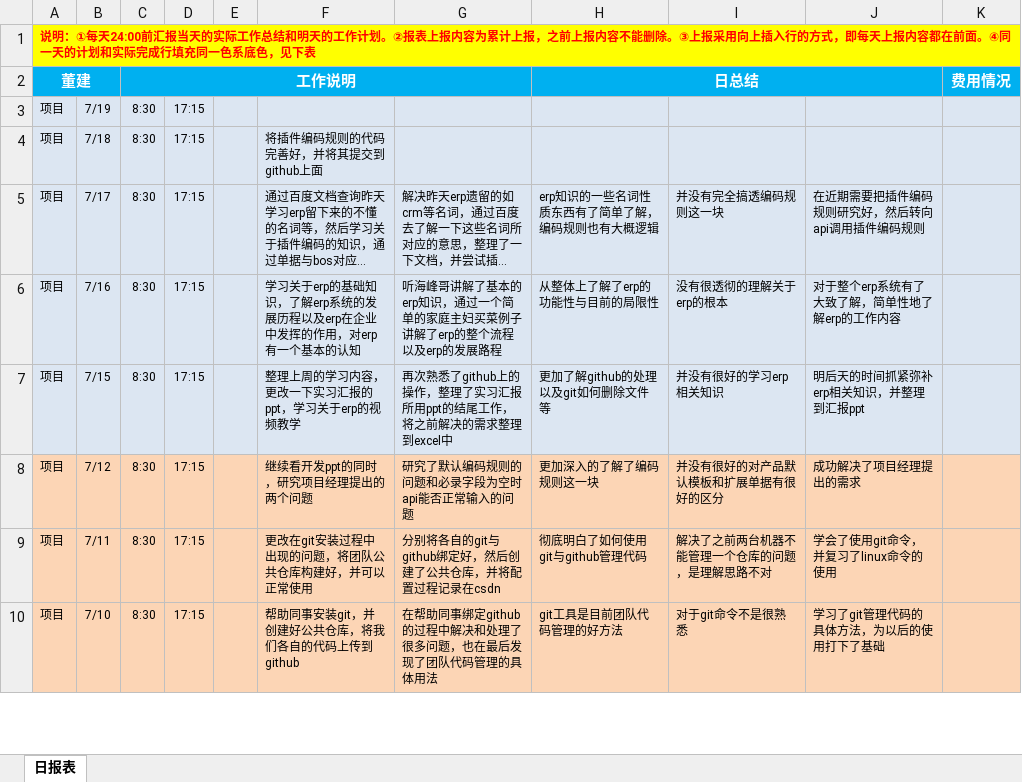
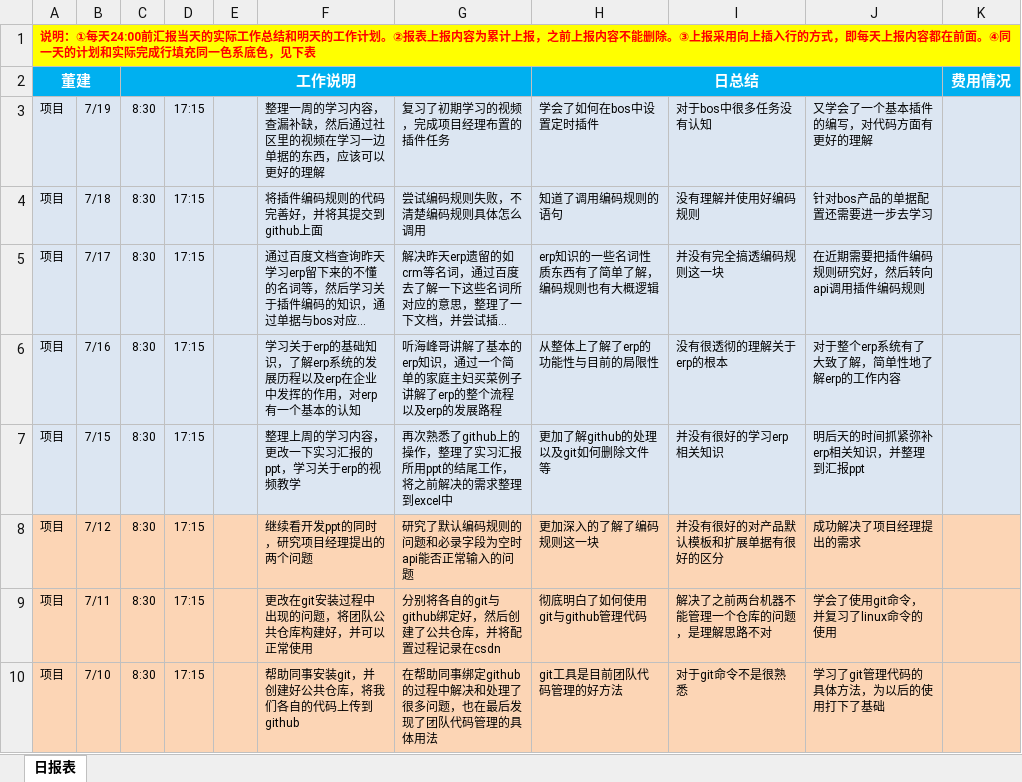
Before and after one commit to kingdeeteam/Kingdee01, an Excel workbook: 董建/01学习文档/01 顾问日报表.xlsx, sheet 日报表, drawn as a sheet; only a part is shown; long unchanged cells end in …; values as stored, in another font and other column widths than the file's, no borders; the diff names each change by its address in the sheet, - before the commit and + after, or states it on an @@ line.

Commit message:
日报表更新

```diff
--- a/董建/01学习文档/01 顾问日报表.xlsx (sheet 日报表)
+++ b/董建/01学习文档/01 顾问日报表.xlsx (sheet 日报表)
-F3: (empty)
+F3: 整理一周的学习内容，查漏补缺，然后通过社区里的视频在学习一边单据的东西，应该可以更好的理解
-G3: (empty)
+G3: 复习了初期学习的视频，完成项目经理布置的插件任务
-H3: (empty)
+H3: 学会了如何在bos中设置定时插件
-I3: (empty)
+I3: 对于bos中很多任务没有认知
-J3: (empty)
+J3: 又学会了一个基本插件的编写，对代码方面有更好的理解
-G4: (empty)
+G4: 尝试编码规则失败，不清楚编码规则具体怎么调用
-H4: (empty)
+H4: 知道了调用编码规则的语句
-I4: (empty)
+I4: 没有理解并使用好编码规则
-J4: (empty)
+J4: 针对bos产品的单据配置还需要进一步去学习
```
